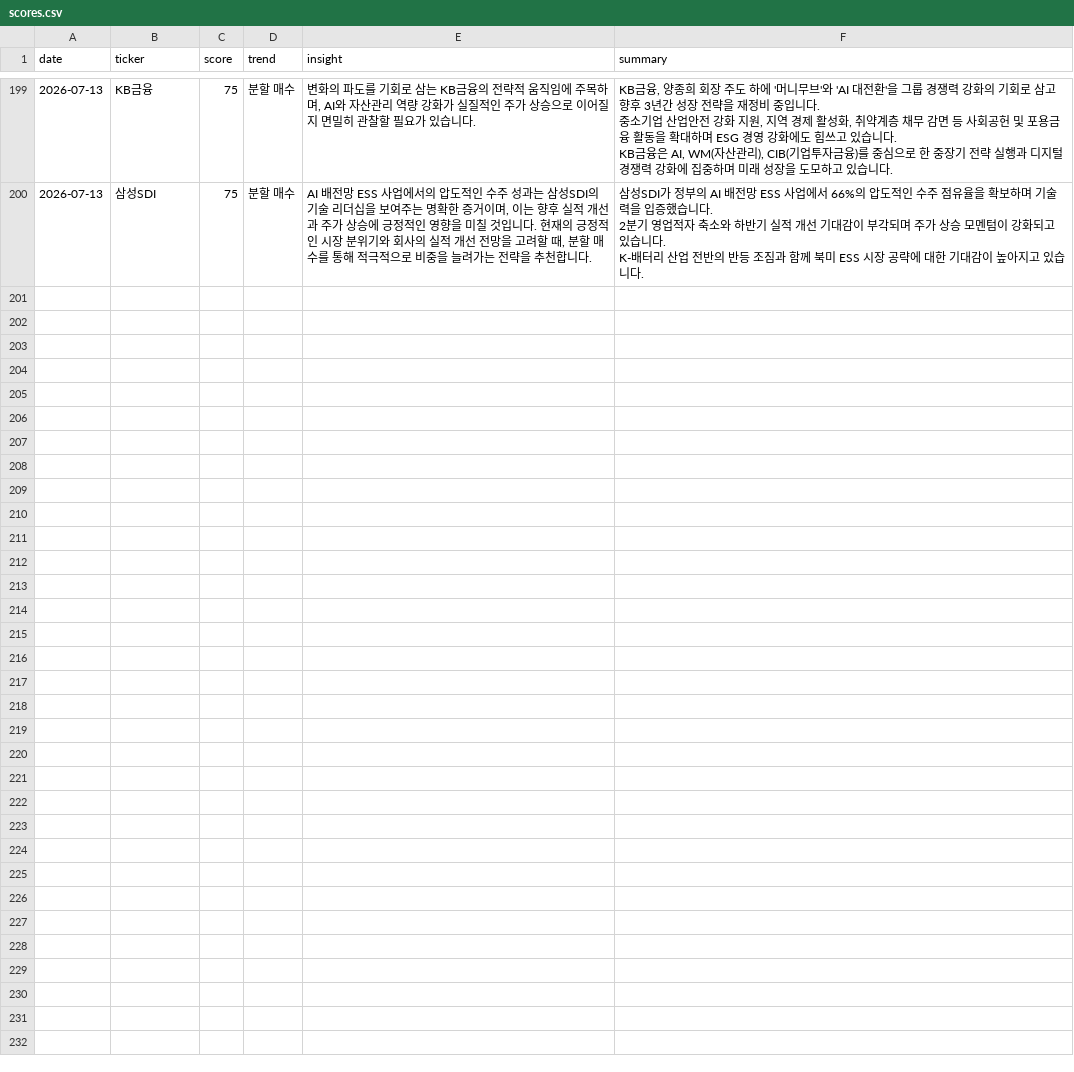
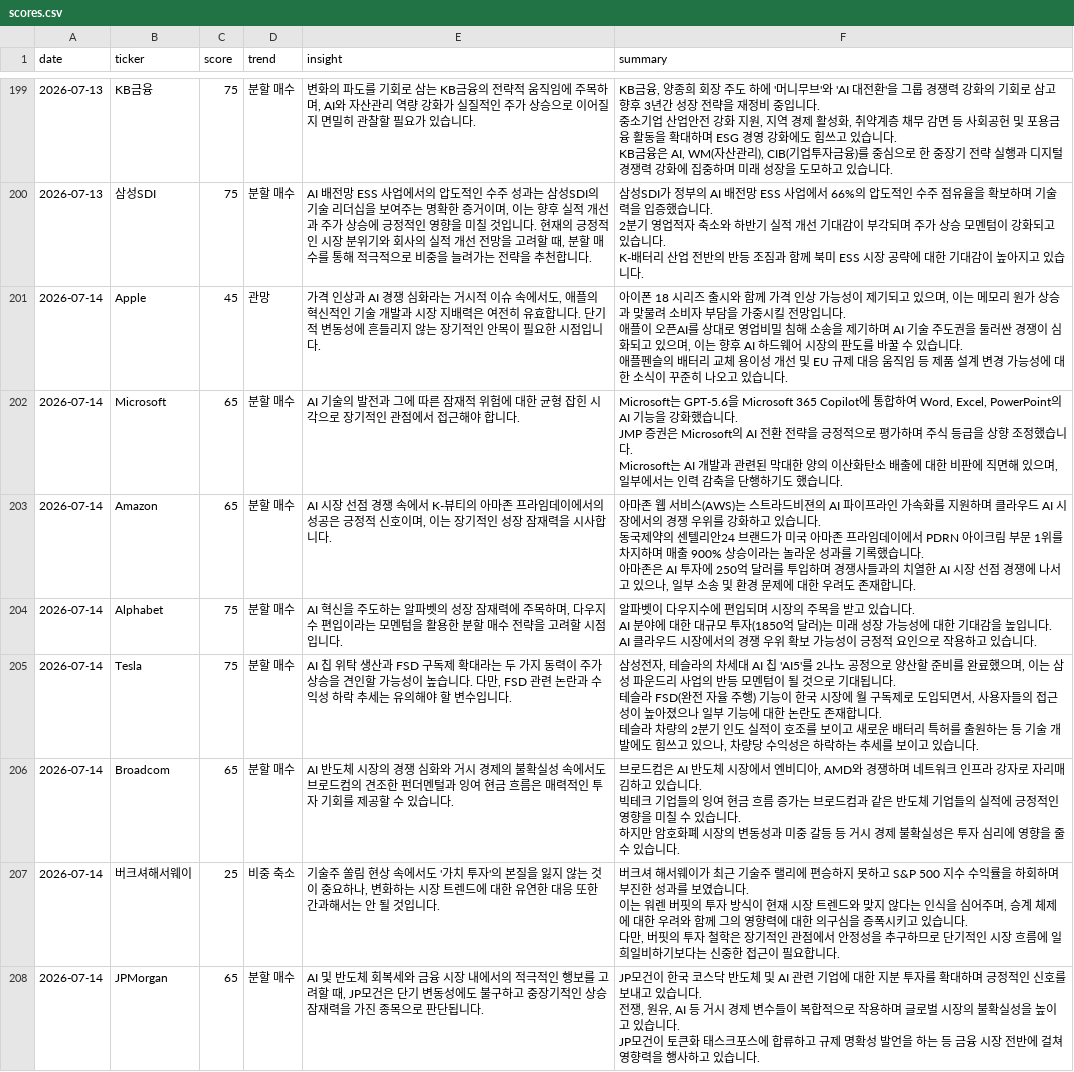
Before and after one commit to dev-jhjoo/morning-report-alpha, a CSV file: data/scores.csv, drawn as a sheet; only a part is shown, gaps mark what is left out; ↵ is a line break in a cell; the diff names each change by its address in the sheet, - before the commit and + after, or states it on an @@ line.

```diff
--- a/data/scores.csv
+++ b/data/scores.csv
+row 201: 2026-07-14 | Apple | 45 | 관망 | 가격 인상과 AI 경쟁 심화라는 거시적 이슈 속에서도, 애플의 혁신적인 기술 개발과 시장 지배력은 여전히 유효합니다. 단기적 변동성에 흔들리지 않는 장기적인 안목이 필요한 시점입니다. | 아이폰 18 시리즈 출시와 함께 가격 인상 가능성이 제기되고 있으며, 이는 메모리 원가 상승과 맞물려 소비자 부담을 가중시킬 전망입니다. ↵ 애플이 오픈AI를 상대로 영업비밀 침해 소송을 제기하며 AI 기술 주도권을 둘러싼 경쟁이 심화되고 있으며, 이는 향후 AI 하드웨어 시장의 판도를 바꿀 수 있습니다. ↵ 애플펜슬의 배터리 교체 용이성 개선 및 EU 규제 대응 움직임 등 제품 설계 변경 가능성에 대한 소식이 꾸준히 나오고 있습니다.
+row 202: 2026-07-14 | Microsoft | 65 | 분할 매수 | AI 기술의 발전과 그에 따른 잠재적 위험에 대한 균형 잡힌 시각으로 장기적인 관점에서 접근해야 합니다. | Microsoft는 GPT-5.6을 Microsoft 365 Copilot에 통합하여 Word, Excel, PowerPoint의 AI 기능을 강화했습니다. ↵ JMP 증권은 Microsoft의 AI 전환 전략을 긍정적으로 평가하며 주식 등급을 상향 조정했습니다. ↵ Microsoft는 AI 개발과 관련된 막대한 양의 이산화탄소 배출에 대한 비판에 직면해 있으며, 일부에서는 인력 감축을 단행하기도 했습니다.
+row 203: 2026-07-14 | Amazon | 65 | 분할 매수 | AI 시장 선점 경쟁 속에서 K-뷰티의 아마존 프라임데이에서의 성공은 긍정적 신호이며, 이는 장기적인 성장 잠재력을 시사합니다. | 아마존 웹 서비스(AWS)는 스트라드비젼의 AI 파이프라인 가속화를 지원하며 클라우드 AI 시장에서의 경쟁 우위를 강화하고 있습니다. ↵ 동국제약의 센텔리안24 브랜드가 미국 아마존 프라임데이에서 PDRN 아이크림 부문 1위를 차지하며 매출 900% 상승이라는 놀라운 성과를 기록했습니다. ↵ 아마존은 AI 투자에 250억 달러를 투입하며 경쟁사들과의 치열한 AI 시장 선점 경쟁에 나서고 있으나, 일부 소송 및 환경 문제에 대한 우려도 존재합니다.
+row 204: 2026-07-14 | Alphabet | 75 | 분할 매수 | AI 혁신을 주도하는 알파벳의 성장 잠재력에 주목하며, 다우지수 편입이라는 모멘텀을 활용한 분할 매수 전략을 고려할 시점입니다. | 알파벳이 다우지수에 편입되며 시장의 주목을 받고 있습니다. ↵ AI 분야에 대한 대규모 투자(1850억 달러)는 미래 성장 가능성에 대한 기대감을 높입니다. ↵ AI 클라우드 시장에서의 경쟁 우위 확보 가능성이 긍정적 요인으로 작용하고 있습니다.
+row 205: 2026-07-14 | Tesla | 75 | 분할 매수 | AI 칩 위탁 생산과 FSD 구독제 확대라는 두 가지 동력이 주가 상승을 견인할 가능성이 높습니다. 다만, FSD 관련 논란과 수익성 하락 추세는 유의해야 할 변수입니다. | 삼성전자, 테슬라의 차세대 AI 칩 'AI5'를 2나노 공정으로 양산할 준비를 완료했으며, 이는 삼성 파운드리 사업의 반등 모멘텀이 될 것으로 기대됩니다. ↵ 테슬라 FSD(완전 자율 주행) 기능이 한국 시장에 월 구독제로 도입되면서, 사용자들의 접근성이 높아졌으나 일부 기능에 대한 논란도 존재합니다. ↵ 테슬라 차량의 2분기 인도 실적이 호조를 보이고 새로운 배터리 특허를 출원하는 등 기술 개발에도 힘쓰고 있으나, 차량당 수익성은 하락하는 추세를 보이고 있습니다.
+row 206: 2026-07-14 | Broadcom | 65 | 분할 매수 | AI 반도체 시장의 경쟁 심화와 거시 경제의 불확실성 속에서도 브로드컴의 견조한 펀더멘털과 잉여 현금 흐름은 매력적인 투자 기회를 제공할 수 있습니다. | 브로드컴은 AI 반도체 시장에서 엔비디아, AMD와 경쟁하며 네트워크 인프라 강자로 자리매김하고 있습니다. ↵ 빅테크 기업들의 잉여 현금 흐름 증가는 브로드컴과 같은 반도체 기업들의 실적에 긍정적인 영향을 미칠 수 있습니다. ↵ 하지만 암호화폐 시장의 변동성과 미중 갈등 등 거시 경제 불확실성은 투자 심리에 영향을 줄 수 있습니다.
+row 207: 2026-07-14 | 버크셔해서웨이 | 25 | 비중 축소 | 기술주 쏠림 현상 속에서도 '가치 투자'의 본질을 잃지 않는 것이 중요하나, 변화하는 시장 트렌드에 대한 유연한 대응 또한 간과해서는 안 될 것입니다. | 버크셔 해서웨이가 최근 기술주 랠리에 편승하지 못하고 S&P 500 지수 수익률을 하회하며 부진한 성과를 보였습니다. ↵ 이는 워렌 버핏의 투자 방식이 현재 시장 트렌드와 맞지 않다는 인식을 심어주며, 승계 체제에 대한 우려와 함께 그의 영향력에 대한 의구심을 증폭시키고 있습니다. ↵ 다만, 버핏의 투자 철학은 장기적인 관점에서 안정성을 추구하므로 단기적인 시장 흐름에 일희일비하기보다는 신중한 접근이 필요합니다.
+row 208: 2026-07-14 | JPMorgan | 65 | 분할 매수 | AI 및 반도체 회복세와 금융 시장 내에서의 적극적인 행보를 고려할 때, JP모건은 단기 변동성에도 불구하고 중장기적인 상승 잠재력을 가진 종목으로 판단됩니다. | JP모건이 한국 코스닥 반도체 및 AI 관련 기업에 대한 지분 투자를 확대하며 긍정적인 신호를 보내고 있습니다. ↵ 전쟁, 원유, AI 등 거시 경제 변수들이 복합적으로 작용하며 글로벌 시장의 불확실성을 높이고 있습니다. ↵ JP모건이 토큰화 태스크포스에 합류하고 규제 명확성 발언을 하는 등 금융 시장 전반에 걸쳐 영향력을 행사하고 있습니다.
```
Also changed, not shown: data/prices.csv.
